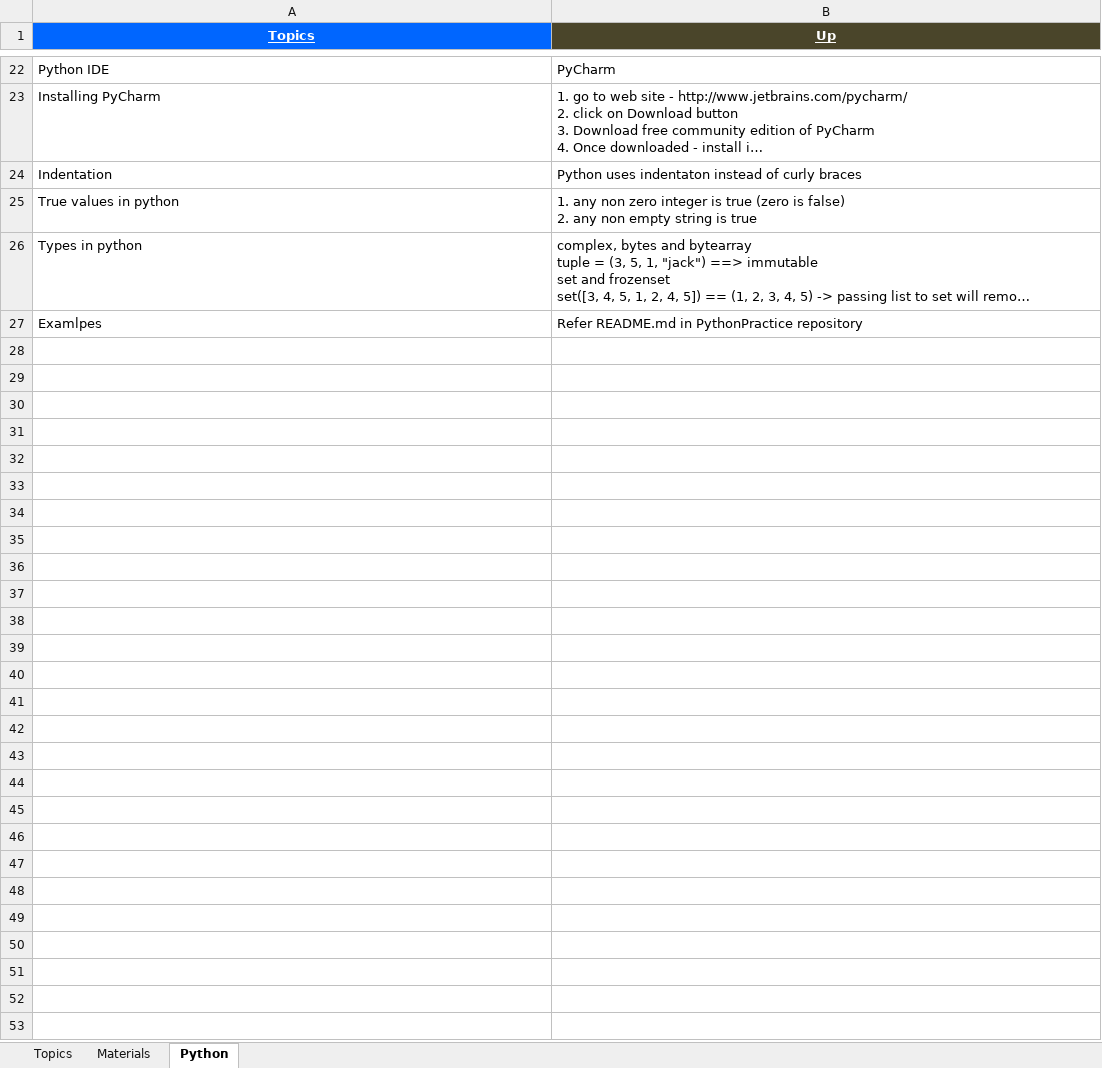
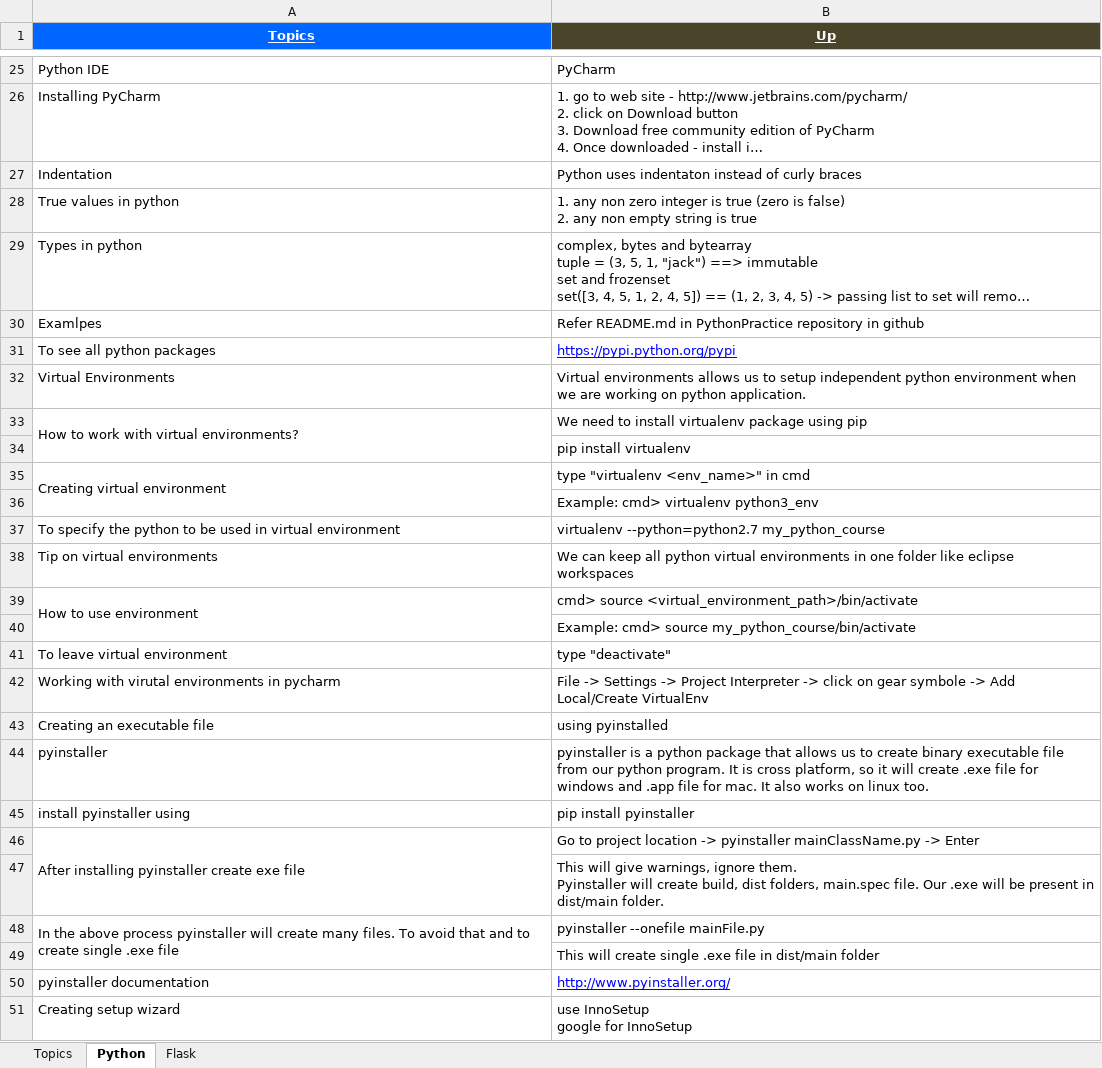
Before and after one commit to GDivya111/images, an Excel workbook: Definitions/w-Definitions-Python.xlsx, sheet Python, drawn as a sheet; only a part is shown, gaps mark what is left out; long unchanged cells end in …; values as stored, in another font and other column widths than the file's, no borders; addresses are those after the commit; ↵ is a line break in a cell; the diff covers the shown part only; the diff names each change by its address in the sheet, - before the commit and + after, or states it on an @@ line.

Commit message:
python practice

```diff
--- a/Definitions/w-Definitions-Python.xlsx (sheet Python)
+++ b/Definitions/w-Definitions-Python.xlsx (sheet Python)
-sheet tab: Materials
+sheet tab: Flask
-B30 (Up): …PythonPractice repository
+B30 (Up): …PythonPractice repository in github
+row 31: To see all python packages | https://pypi.python.org/pypi
+row 32: Virtual Environments | Virtual environments allows us to setup independent python environment when we are working on python application.
+row 33: How to work with virtual environments? | We need to install virtualenv package using pip
+row 34:  | pip install virtualenv
+row 35: Creating virtual environment | type "virtualenv <env_name>" in cmd
+row 36:  | Example: cmd> virtualenv python3_env
+row 37: To specify the python to be used in virtual environment | virtualenv --python=python2.7 my_python_course
+row 38: Tip on virtual environments | We can keep all python virtual environments in one folder like eclipse workspaces
+row 39: How to use environment | cmd> source <virtual_environment_path>/bin/activate
+row 40:  | Example: cmd> source my_python_course/bin/activate
+row 41: To leave virtual environment | type "deactivate"
+row 42: Working with virutal environments in pycharm | File -> Settings -> Project Interpreter -> click on gear symbole -> Add Local/Create VirtualEnv
+row 43: Creating an executable file | using pyinstalled
+row 44: pyinstaller | pyinstaller is a python package that allows us to create binary executable file from our python program. It is cross platform, so it will create .exe file for windows and .app file for mac. It also works on linux too.
+row 45: install pyinstaller using | pip install pyinstaller
+row 46: After installing pyinstaller create exe file | Go to project location -> pyinstaller mainClassName.py -> Enter
+row 47:  | This will give warnings, ignore them. ↵ Pyinstaller will create build, dist folders, main.spec file. Our .exe will be present in dist/main folder.
+row 48: In the above process pyinstaller will create many files. To avoid that and to create single .exe file | pyinstaller --onefile mainFile.py
+row 49:  | This will create single .exe file in dist/main folder
+row 50: pyinstaller documentation | http://www.pyinstaller.org/
+row 51: Creating setup wizard | use InnoSetup ↵ google for InnoSetup
```
Also changed, not shown: 3 added rows, 5 edited cells and cell formats elsewhere in this sheet, sheet Topics, Definitions/1_Grand_Definitions.xlsx, 1 other file.
